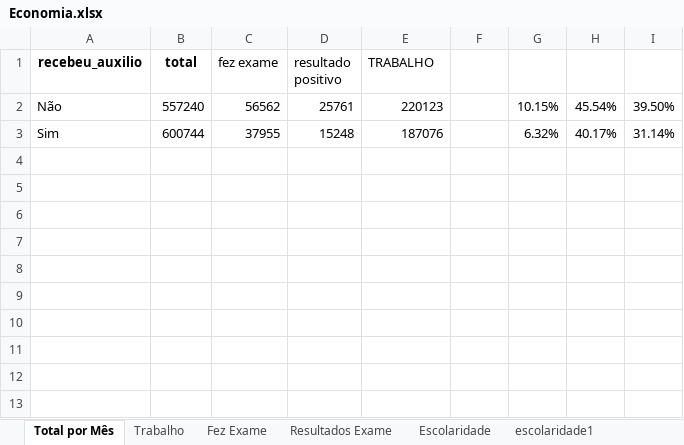
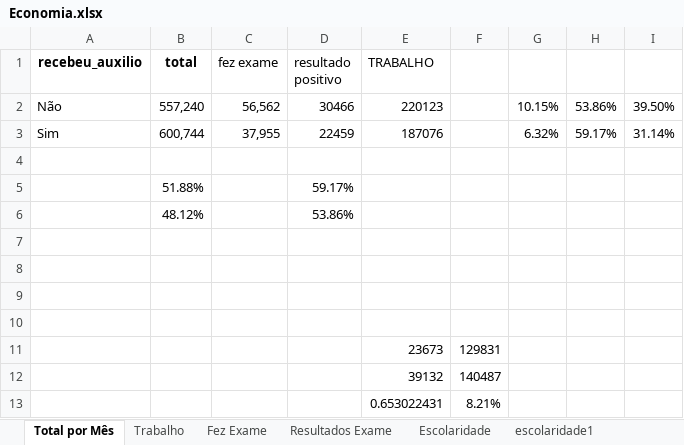
Before and after one commit to luishrufino/bigdata_covid, an Excel workbook: Tabelas e Gráficos/Economia.xlsx, sheet Total por Mês, drawn as a sheet; values as stored, in another font and other column widths than the file's, no borders; the diff names each change by its address in the sheet, - before the commit and + after, or states it on an @@ line.

```diff
--- a/Tabelas e Gráficos/Economia.xlsx (sheet Total por Mês)
+++ b/Tabelas e Gráficos/Economia.xlsx (sheet Total por Mês)
-B2 (total): 557240
+B2 (total): 557,240
-C2 (fez exame): 56562
+C2 (fez exame): 56,562
-D2 (resultado positivo): 25761
+D2 (resultado positivo): 30466
-H2: 45.54%
+H2: 53.86%
-B3 (total): 600744
+B3 (total): 600,744
-C3 (fez exame): 37955
+C3 (fez exame): 37,955
-D3 (resultado positivo): 15248
+D3 (resultado positivo): 22459
-H3: 40.17%
+H3: 59.17%
+row 4: (empty)
+row 5:  | 51.88% |  | 59.17%
+row 6:  | 48.12% |  | 53.86%
+row 7: (empty)
+row 8: (empty)
+row 9: (empty)
+row 10: (empty)
+row 11:  |  |  |  | 23673 | 129831
+row 12:  |  |  |  | 39132 | 140487
+row 13:  |  |  |  | 0.653022431 | 8.21%
```
Also changed, not shown: sheet Escolaridade, 1 other file.
